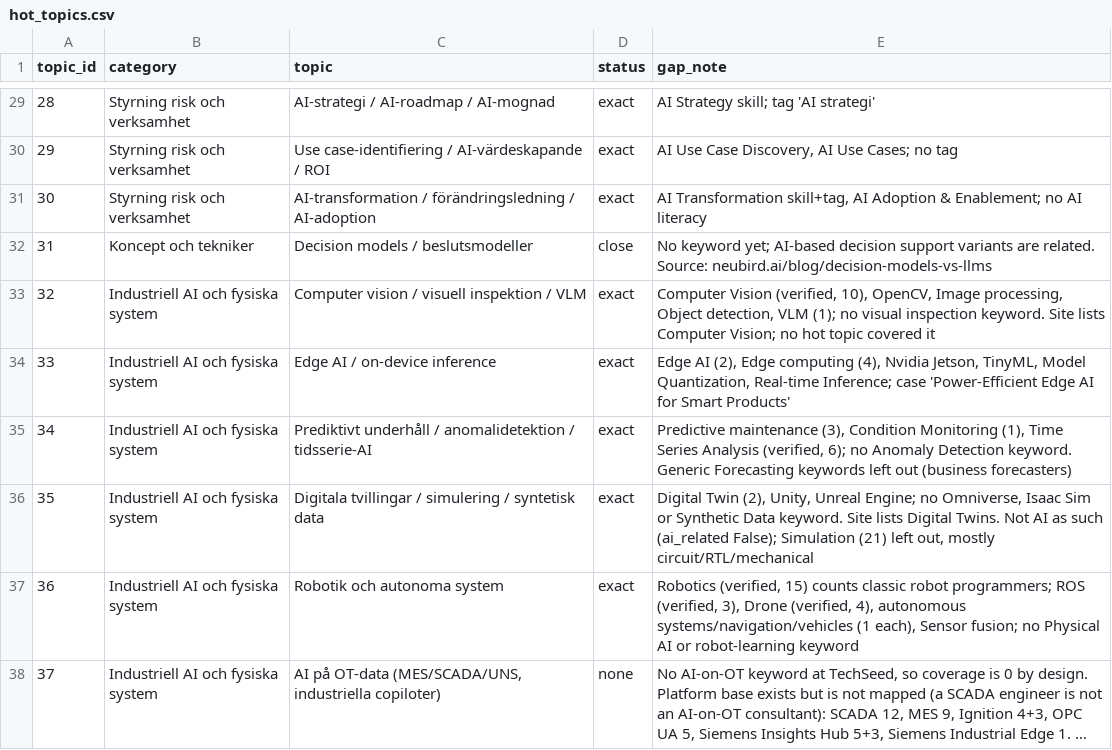
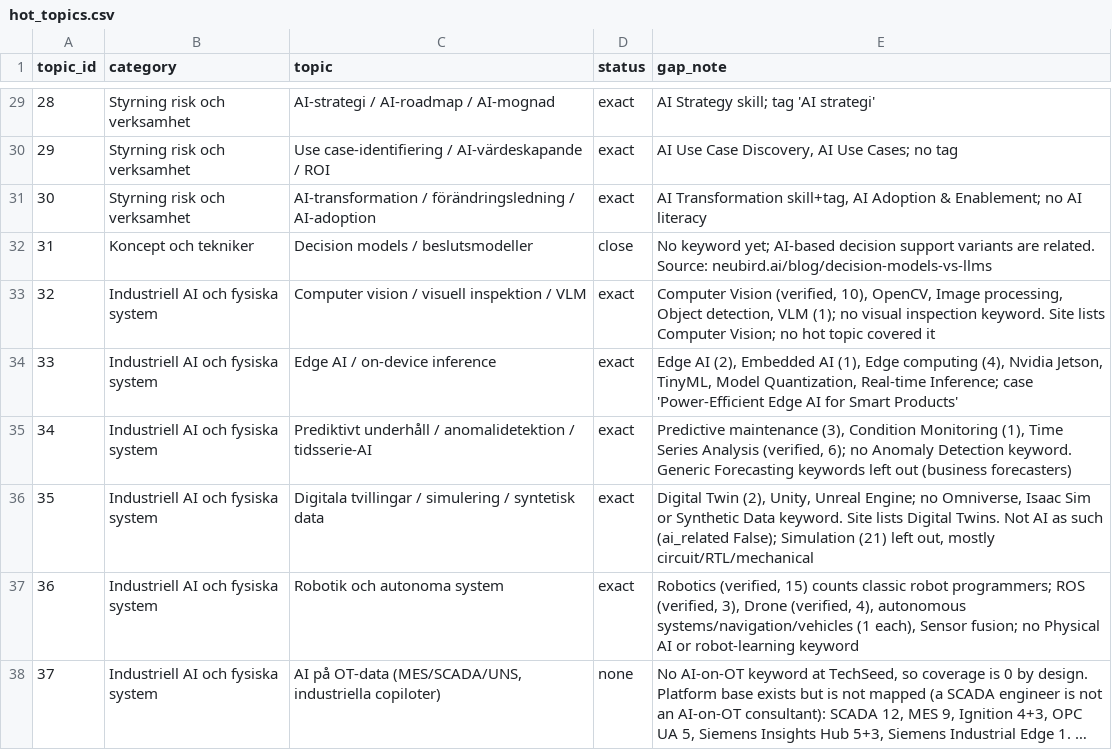
Before and after one commit to robert-gartman-techseed/cinode-skills, a CSV file: data/ai/hot_topics.csv, drawn as a sheet; only a part is shown, gaps mark what is left out; long unchanged cells end in ….

```diff
--- a/data/ai/hot_topics.csv
+++ b/data/ai/hot_topics.csv
@@ -33,3 +33,3 @@ topic_id,category,topic,status,gap_note
 32,Industriell AI och fysiska system,Computer vision / visuell inspektion / VLM,exact,"Computer Vision (verified, 10), OpenCV, Image processing, Object detection, VLM (1); no visual inspection keyword. Site lists Computer Vision; no hot topic covered it"
-33,Industriell AI och fysiska system,Edge AI / on-device inference,exact,"Edge AI (2), Edge computing (4), Nvidia Jetson, TinyML, Model Quantization, Real-time Inference; case 'Power-Efficient Edge AI for Smart Products'"
+33,Industriell AI och fysiska system,Edge AI / on-device inference,exact,"Edge AI (2), Embedded AI (1), Edge computing (4), Nvidia Jetson, TinyML, Model Quantization, Real-time Inference; case 'Power-Efficient Edge AI for Smart Products'"
 34,Industriell AI och fysiska system,Prediktivt underhåll / anomalidetektion / tidsserie-AI,exact,"Predictive maintenance (3), Condition Monitoring (1), Time Series Analysis (verified, 6); no Anomaly Detection keyword. Generic Forecasting keywords left out (business forecasters)"
```
Also changed, not shown: data/ai/ai_skillset_proposal.csv, data/ai/topic_mapping.csv, 2 other files.
